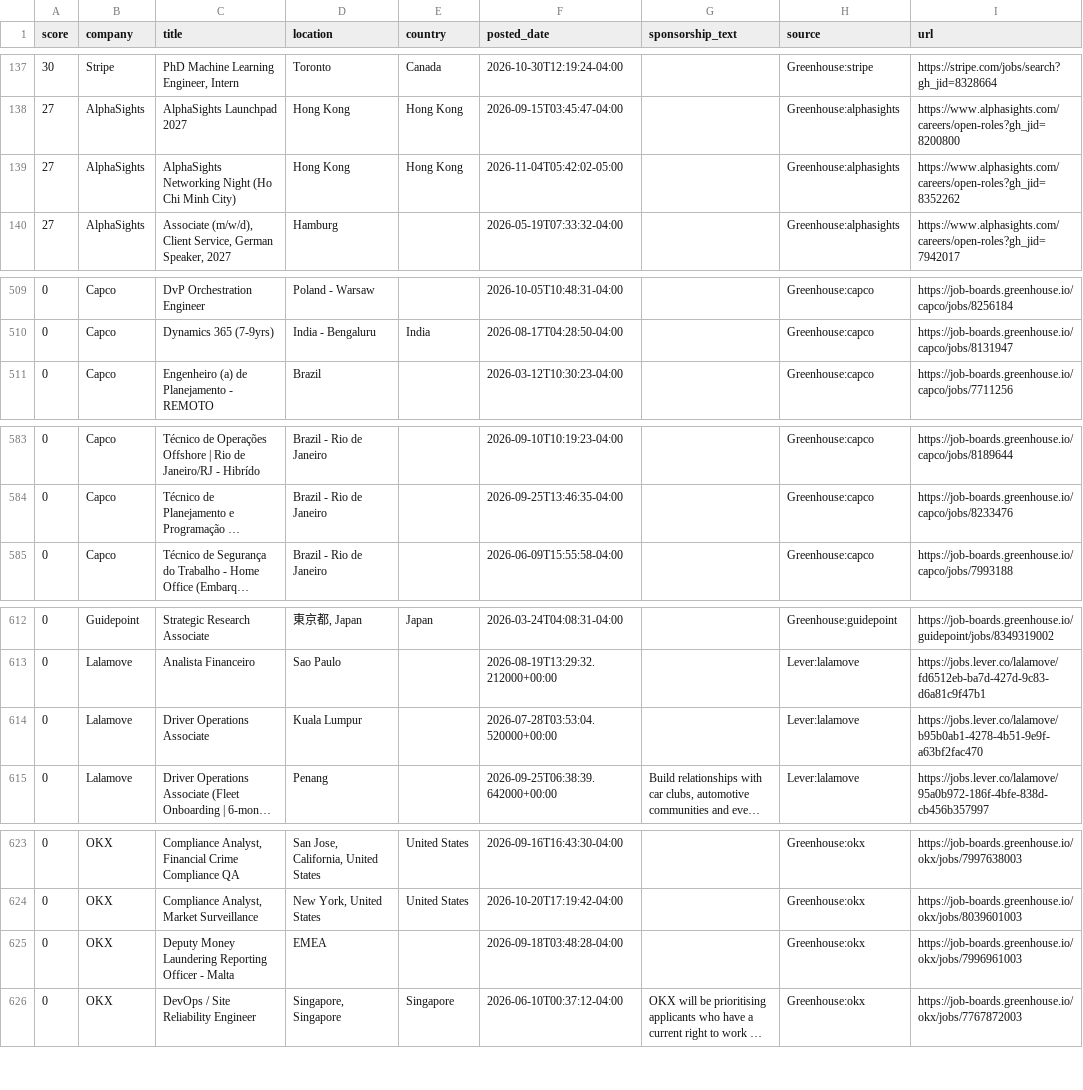
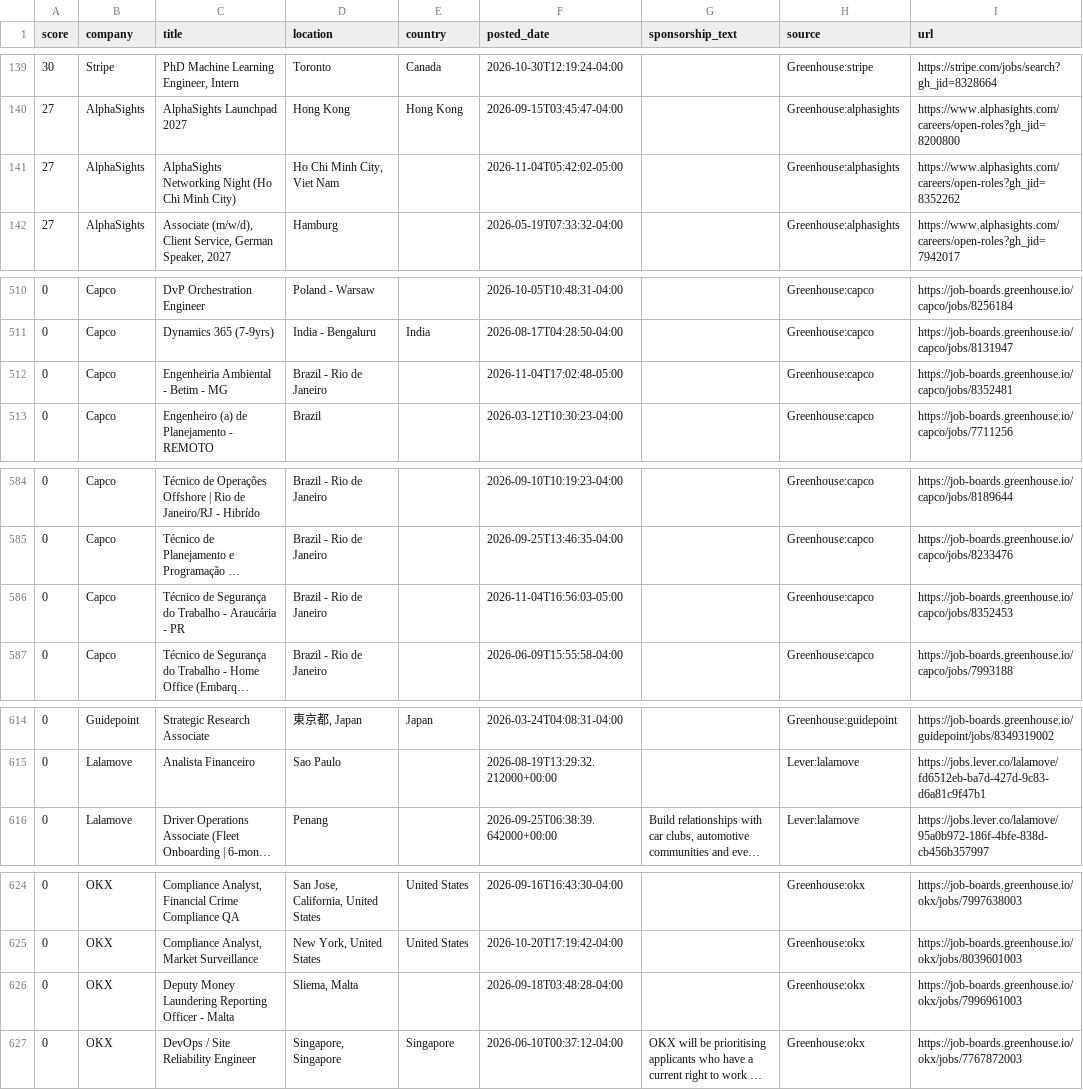
Before and after one commit to jzikim/global-internship-hunter, a CSV file: data/jobs.csv, drawn as a sheet; only a part is shown, gaps mark what is left out; long unchanged cells end in …; removed rows and columns are numbered as before the commit, all else as after; the diff covers the shown part only; the diff names each change by its address in the sheet, - before the commit and + after, or states it on an @@ line.

```diff
--- a/data/jobs.csv
+++ b/data/jobs.csv
-D141 (location): Hong Kong
+D141 (location): Ho Chi Minh City, Viet Nam
-E141 (country): Hong Kong
+E141 (country): (empty)
+row 512: 0 | Capco | Engenheiria Ambiental - Betim - MG | Brazil - Rio de Janeiro |  | 2026-11-04T17:02:48-05:00 |  | Greenhouse:capco | https://job-boards.greenhouse.io/capco/jobs/8352481
+row 586: 0 | Capco | Técnico de Segurança do Trabalho - Araucária - PR | Brazil - Rio de Janeiro |  | 2026-11-04T16:56:03-05:00 |  | Greenhouse:capco | https://job-boards.greenhouse.io/capco/jobs/8352453
-row 614: 0 | Lalamove | Driver Operations Associate | Kuala Lumpur |  | 2026-07-28T03:53:04.520000+00:00 |  | Lever:lalamove | https://jobs.lever.co/lalamove/b95b0ab1-4278-4b51-9e9f-a63bf2fac470
-D626 (location): EMEA
+D626 (location): Sliema, Malta
```
Also changed, not shown: 6 added rows, 4 removed rows and 5 edited cells elsewhere in this file, 6 other files.
